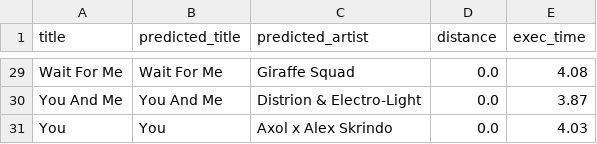
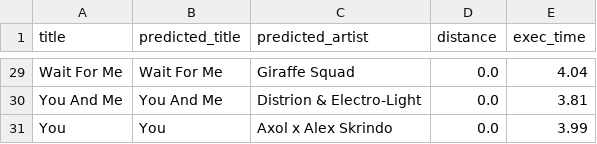
Before and after one commit to gdapriana/song-detection, a CSV file: result/train_10__test_normal_100_10.csv, drawn as a sheet; only a part is shown, gaps mark what is left out; the diff covers the shown part only; the diff names each change by its address in the sheet, - before the commit and + after, or states it on an @@ line.

```diff
--- a/result/train_10__test_normal_100_10.csv
+++ b/result/train_10__test_normal_100_10.csv
-E29 (exec_time): 4.08
+E29 (exec_time): 4.04
-E30 (exec_time): 3.87
+E30 (exec_time): 3.81
-E31 (exec_time): 4.03
+E31 (exec_time): 3.99
```
Also changed, not shown: 23 edited cells elsewhere in this file, result/train_05__test_normal_100_05.csv, result/train_05__test_normal_50_05.csv, 27 other files.
